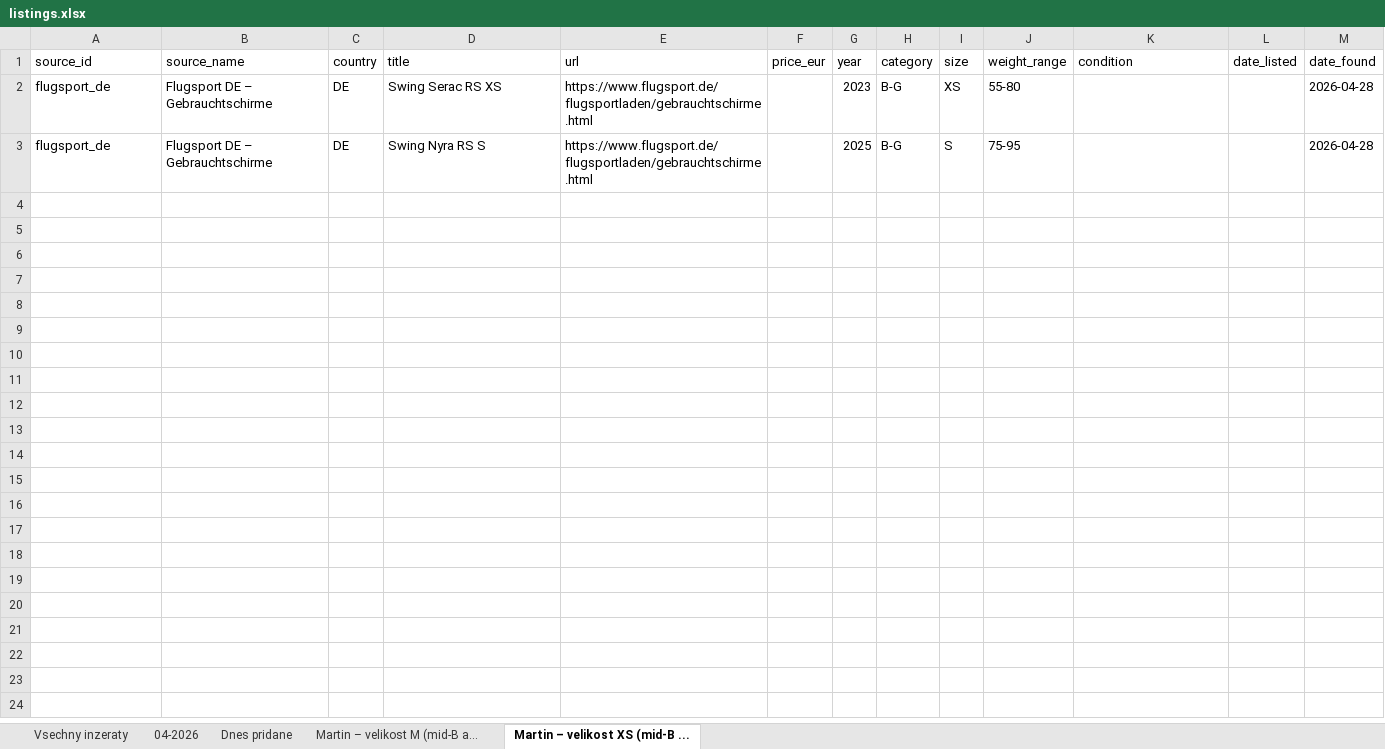
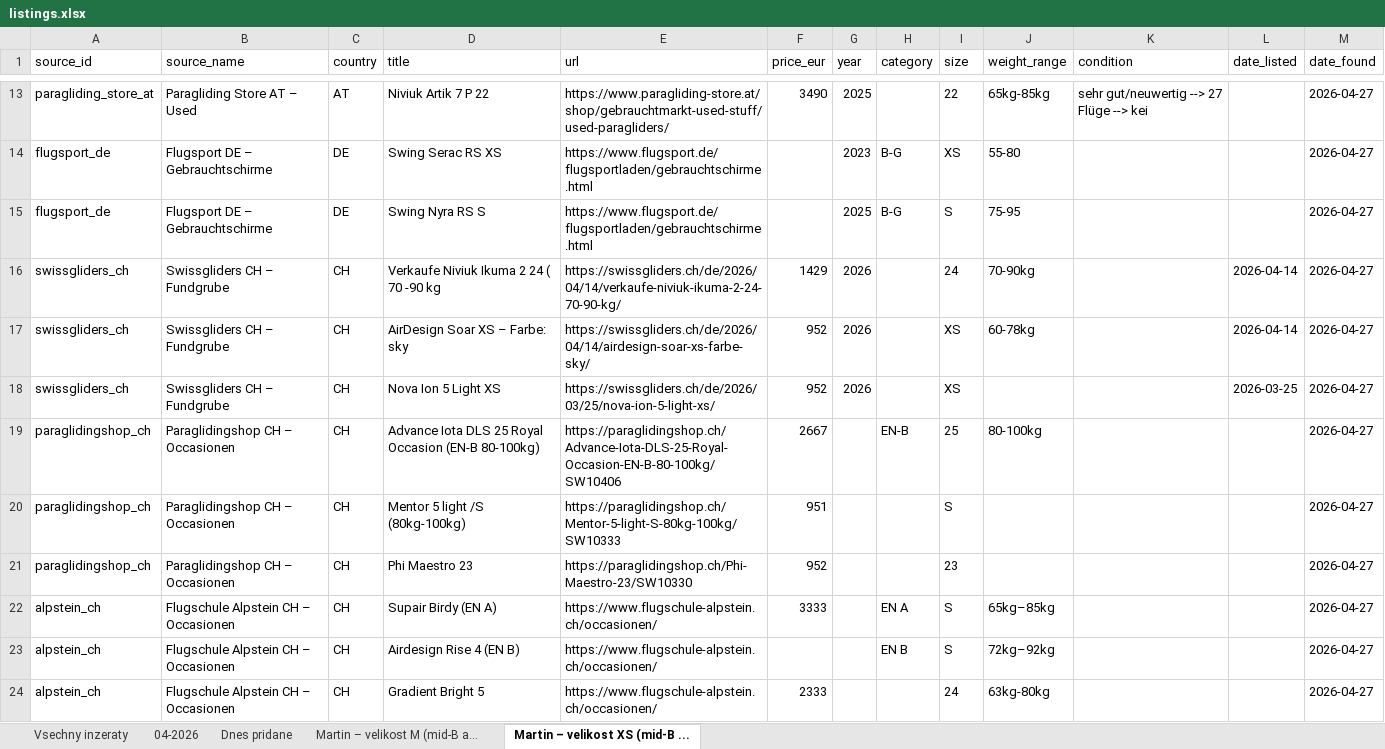
Before and after one commit to zimmema3/paragliding, an Excel workbook: data/bazar_watcher/listings.xlsx, sheet Martin – velikost XS (mid-B ..., drawn as a sheet; only a part is shown, gaps mark what is left out; values as stored, in another font and other column widths than the file's, no borders; addresses are those after the commit; the diff covers the shown part only; the diff names each change by its address in the sheet, - before the commit and + after, or states it on an @@ line.

```diff
--- a/data/bazar_watcher/listings.xlsx (sheet Martin – velikost XS (mid-B ...)
+++ b/data/bazar_watcher/listings.xlsx (sheet Martin – velikost XS (mid-B ...)
+row 13: paragliding_store_at | Paragliding Store AT – Used | AT | Niviuk Artik 7 P 22 | https://www.paragliding-store.at/shop/gebrauchtmarkt-used-stuff/used-paragliders/ | 3490 | 2025 |  | 22 | 65kg-85kg | sehr gut/neuwertig --> 27 Flüge --> kei |  | 2026-04-27
-M14:M15 (date_found): 2026-04-28
+M14:M15 (date_found): 2026-04-27
+row 16: swissgliders_ch | Swissgliders CH – Fundgrube | CH | Verkaufe Niviuk Ikuma 2 24 ( 70 -90 kg | https://swissgliders.ch/de/2026/04/14/verkaufe-niviuk-ikuma-2-24-70-90-kg/ | 1429 | 2026 |  | 24 | 70-90kg |  | 2026-04-14 | 2026-04-27
+row 17: swissgliders_ch | Swissgliders CH – Fundgrube | CH | AirDesign Soar XS – Farbe: sky | https://swissgliders.ch/de/2026/04/14/airdesign-soar-xs-farbe-sky/ | 952 | 2026 |  | XS | 60-78kg |  | 2026-04-14 | 2026-04-27
+row 18: swissgliders_ch | Swissgliders CH – Fundgrube | CH | Nova Ion 5 Light XS | https://swissgliders.ch/de/2026/03/25/nova-ion-5-light-xs/ | 952 | 2026 |  | XS |  |  | 2026-03-25 | 2026-04-27
+row 19: paraglidingshop_ch | Paraglidingshop CH – Occasionen | CH | Advance Iota DLS 25 Royal Occasion (EN-B 80-100kg) | https://paraglidingshop.ch/Advance-Iota-DLS-25-Royal-Occasion-EN-B-80-100kg/SW10406 | 2667 |  | EN-B | 25 | 80-100kg |  |  | 2026-04-27
+row 20: paraglidingshop_ch | Paraglidingshop CH – Occasionen | CH | Mentor 5 light /S (80kg-100kg) | https://paraglidingshop.ch/Mentor-5-light-S-80kg-100kg/SW10333 | 951 |  |  | S |  |  |  | 2026-04-27
+row 21: paraglidingshop_ch | Paraglidingshop CH – Occasionen | CH | Phi Maestro 23 | https://paraglidingshop.ch/Phi-Maestro-23/SW10330 | 952 |  |  | 23 |  |  |  | 2026-04-27
+row 22: alpstein_ch | Flugschule Alpstein CH – Occasionen | CH | Supair Birdy (EN A) | https://www.flugschule-alpstein.ch/occasionen/ | 3333 |  | EN A | S | 65kg–85kg |  |  | 2026-04-27
+row 23: alpstein_ch | Flugschule Alpstein CH – Occasionen | CH | Airdesign Rise 4 (EN B) | https://www.flugschule-alpstein.ch/occasionen/ |  |  | EN B | S | 72kg–92kg |  |  | 2026-04-27
+row 24: alpstein_ch | Flugschule Alpstein CH – Occasionen | CH | Gradient Bright 5 | https://www.flugschule-alpstein.ch/occasionen/ | 2333 |  |  | 24 | 63kg-80kg |  |  | 2026-04-27
```
Also changed, not shown: 11 added rows elsewhere in this sheet, sheet Martin – velikost M (mid-B a..., sheet Dnes pridane, sheet 04-2026, sheet Vsechny inzeraty.
